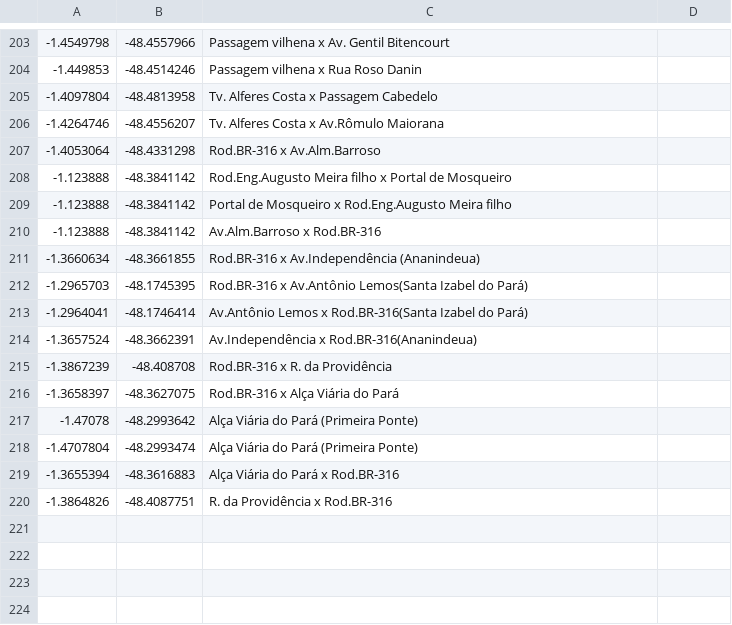
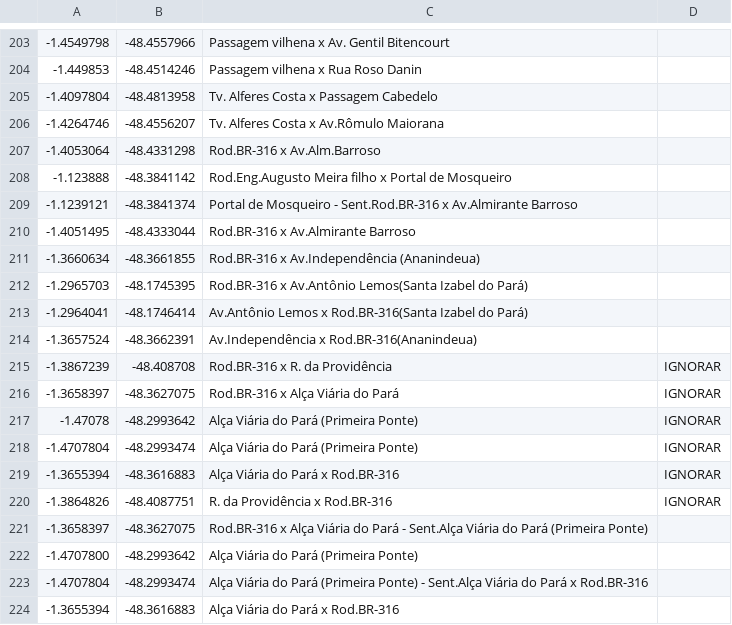
Before and after one commit to AndreMP93/C-Virus, a CSV file: coordenadas.csv, drawn as a sheet; only a part is shown, gaps mark what is left out.

Commit message:
Update coordenadas.csv

```diff
--- a/coordenadas.csv
+++ b/coordenadas.csv
@@ -208,4 +208,4 @@
 -1.123888,-48.3841142,Rod.Eng.Augusto Meira filho x Portal de Mosqueiro
--1.123888,-48.3841142,Portal de Mosqueiro x Rod.Eng.Augusto Meira filho
--1.123888,-48.3841142,Av.Alm.Barroso x Rod.BR-316
+-1.1239121,-48.3841374,Portal de Mosqueiro - Sent.Rod.BR-316 x Av.Almirante Barroso
+-1.4051495,-48.4333044,Rod.BR-316 x Av.Almirante Barroso
 -1.3660634,-48.3661855,Rod.BR-316 x Av.Independência (Ananindeua)
@@ -214,7 +214,11 @@
 -1.3657524,-48.3662391,Av.Independência x Rod.BR-316(Ananindeua)
--1.3867239,-48.408708,Rod.BR-316 x R. da Providência
--1.3658397,-48.3627075,Rod.BR-316 x Alça Viária do Pará
--1.47078,-48.2993642,Alça Viária do Pará (Primeira Ponte)
--1.4707804,-48.2993474,Alça Viária do Pará (Primeira Ponte)
+-1.3867239,-48.408708,Rod.BR-316 x R. da Providência,IGNORAR
+-1.3658397,-48.3627075,Rod.BR-316 x Alça Viária do Pará,IGNORAR
+-1.47078,-48.2993642,Alça Viária do Pará (Primeira Ponte),IGNORAR
+-1.4707804,-48.2993474,Alça Viária do Pará (Primeira Ponte),IGNORAR
+-1.3655394,-48.3616883,Alça Viária do Pará x Rod.BR-316,IGNORAR
+-1.3864826,-48.4087751,R. da Providência x Rod.BR-316,IGNORAR
+-1.3658397,-48.3627075,Rod.BR-316 x Alça Viária do Pará - Sent.Alça Viária do Pará (Primeira Ponte)
+-1.4707800,-48.2993642,Alça Viária do Pará (Primeira Ponte)
+-1.4707804,-48.2993474,Alça Viária do Pará (Primeira Ponte) - Sent.Alça Viária do Pará x Rod.BR-316
 -1.3655394,-48.3616883,Alça Viária do Pará x Rod.BR-316
--1.3864826,-48.4087751,R. da Providência x Rod.BR-316
```
